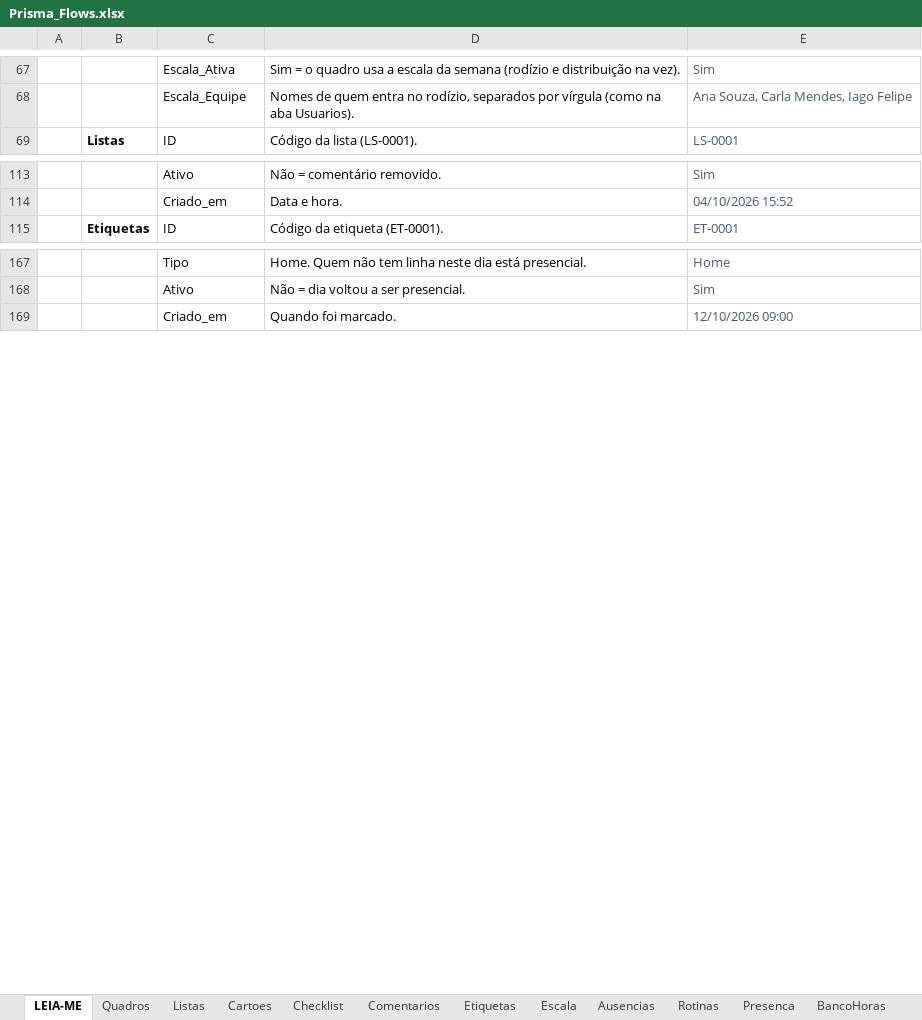
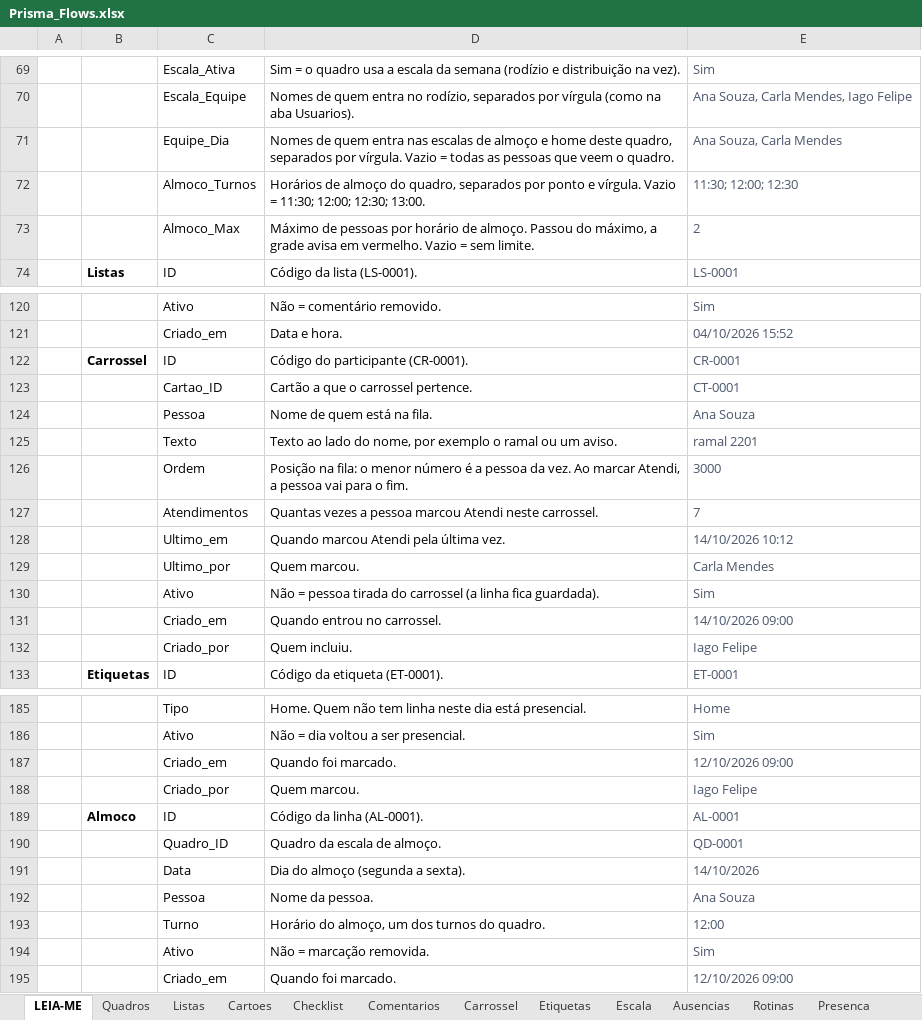
Before and after one commit to IagoPelitero/Prisma-Flows, an Excel workbook: Prisma_Flows.xlsx, sheet LEIA-ME, drawn as a sheet; only a part is shown, gaps mark what is left out; values as stored, in another font and other column widths than the file's, no borders; the diff covers the shown part only; the diff names each change by its address in the sheet, - before the commit and + after, or states it on an @@ line.

```diff
--- a/Prisma_Flows.xlsx (sheet LEIA-ME)
+++ b/Prisma_Flows.xlsx (sheet LEIA-ME)
+sheet tab: Carrossel
+row 71:  |  | Equipe_Dia | Nomes de quem entra nas escalas de almoço e home deste quadro, separados por vírgula. Vazio = todas as pessoas que veem o quadro. | Ana Souza, Carla Mendes
+row 72:  |  | Almoco_Turnos | Horários de almoço do quadro, separados por ponto e vírgula. Vazio = 11:30; 12:00; 12:30; 13:00. | 11:30; 12:00; 12:30
+row 73:  |  | Almoco_Max | Máximo de pessoas por horário de almoço. Passou do máximo, a grade avisa em vermelho. Vazio = sem limite. | 2
+row 122:  | Carrossel | ID | Código do participante (CR-0001). | CR-0001
+row 123:  |  | Cartao_ID | Cartão a que o carrossel pertence. | CT-0001
+row 124:  |  | Pessoa | Nome de quem está na fila. | Ana Souza
+row 125:  |  | Texto | Texto ao lado do nome, por exemplo o ramal ou um aviso. | ramal 2201
+row 126:  |  | Ordem | Posição na fila: o menor número é a pessoa da vez. Ao marcar Atendi, a pessoa vai para o fim. | 3000
+row 127:  |  | Atendimentos | Quantas vezes a pessoa marcou Atendi neste carrossel. | 7
+row 128:  |  | Ultimo_em | Quando marcou Atendi pela última vez. | 14/10/2026 10:12
+row 129:  |  | Ultimo_por | Quem marcou. | Carla Mendes
+row 130:  |  | Ativo | Não = pessoa tirada do carrossel (a linha fica guardada). | Sim
+row 131:  |  | Criado_em | Quando entrou no carrossel. | 14/10/2026 09:00
+row 132:  |  | Criado_por | Quem incluiu. | Iago Felipe
+row 187:  |  | Criado_em | Quando foi marcado. | 12/10/2026 09:00
+row 188:  |  | Criado_por | Quem marcou. | Iago Felipe
+row 189:  | Almoco | ID | Código da linha (AL-0001). | AL-0001
+row 190:  |  | Quadro_ID | Quadro da escala de almoço. | QD-0001
+row 191:  |  | Data | Dia do almoço (segunda a sexta). | 14/10/2026
+row 192:  |  | Pessoa | Nome da pessoa. | Ana Souza
+row 193:  |  | Turno | Horário do almoço, um dos turnos do quadro. | 12:00
+row 194:  |  | Ativo | Não = marcação removida. | Sim
```
Also changed, not shown: 4 added rows and 1 edited cell elsewhere in this sheet, sheet Quadros, sheet Cartoes, other sheet tabs, Prisma_Flows_Codigo.xlsx, 23 other files.
